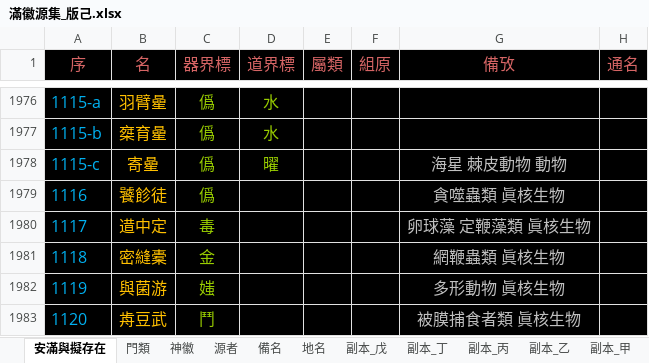
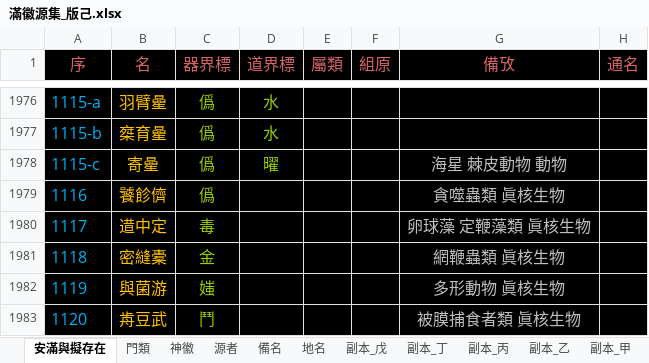
Before and after one commit to sealleci/AnMan, an Excel workbook: docs/滿徽源集_版己.xlsx, sheet 安滿與擬存在, drawn as a sheet; only a part is shown, gaps mark what is left out; values as stored, in another font and other column widths than the file's, no borders; the diff names each change by its address in the sheet, - before the commit and + after, or states it on an @@ line.

Commit message:
SheetWizard

```diff
--- a/docs/滿徽源集_版己.xlsx (sheet 安滿與擬存在)
+++ b/docs/滿徽源集_版己.xlsx (sheet 安滿與擬存在)
-B1979 (名): 饕飻徒
+B1979 (名): 饕飻儕
```
Also changed, not shown: 3 other files.
